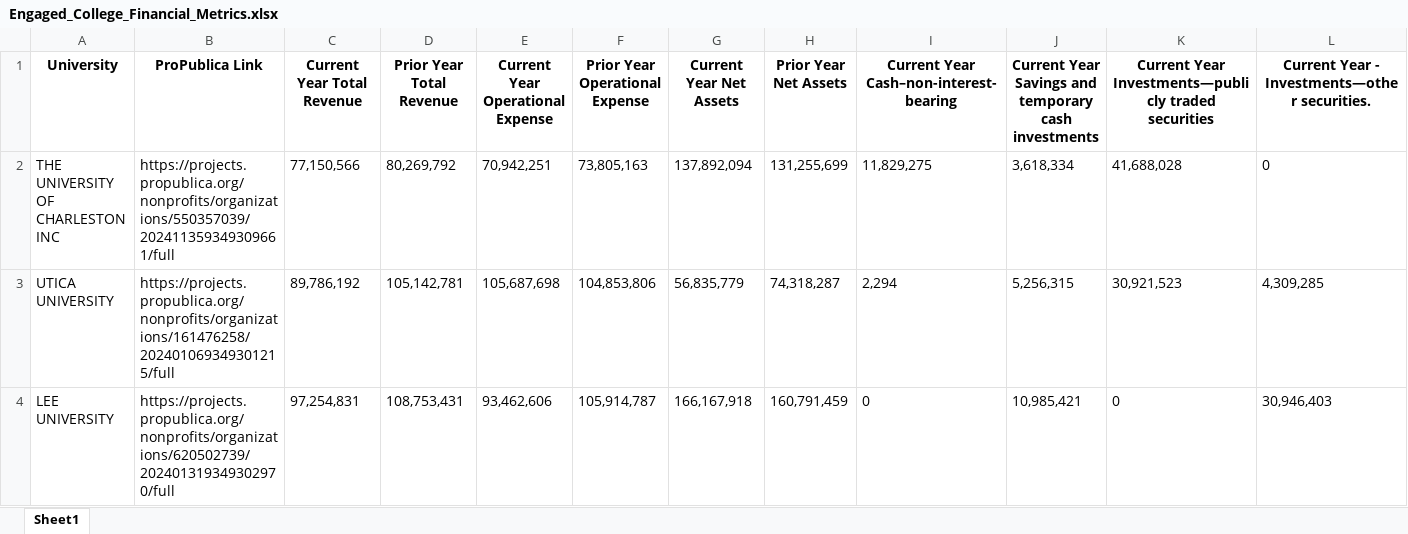
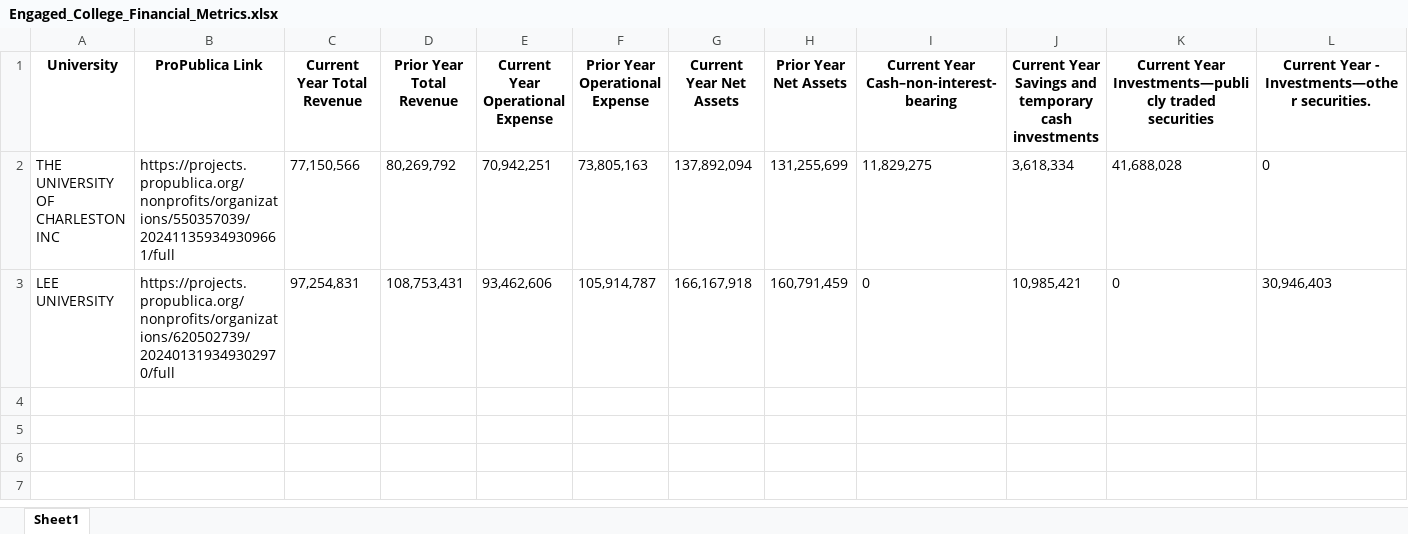
Before and after one commit to baker371/scrapper, an Excel workbook: Engaged_College_Financial_Metrics.xlsx, sheet Sheet1, drawn as a sheet; only a part is shown; values as stored, in another font and other column widths than the file's, no borders; rows hold the shown columns only; the diff names each change by its address in the sheet, - before the commit and + after, or states it on an @@ line.

```diff
--- a/Engaged_College_Financial_Metrics.xlsx (sheet Sheet1)
+++ b/Engaged_College_Financial_Metrics.xlsx (sheet Sheet1)
-row 3: UTICA UNIVERSITY | https://projects.propublica.org/nonprofits/organizations/161476258/202401069349301215/full | 89,786,192 | 105,142,781 | 105,687,698 | 104,853,806 | 56,835,779 | 74,318,287 | 2,294 | 5,256,315 | 30,921,523 | 4,309,285
```
Also changed, not shown: university_managers.xlsx.
